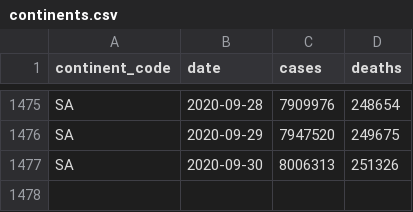
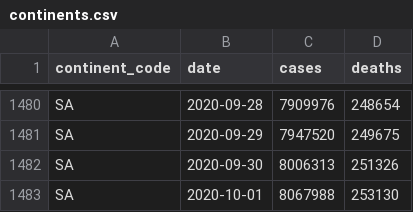
Before and after one commit to covid-open-data/xform-casecount-ecdc, a CSV file: output/continents.csv, drawn as a sheet; only a part is shown, gaps mark what is left out; the diff covers the shown part only.

```diff
--- a/output/continents.csv
+++ b/output/continents.csv
@@ -1477 +1482,2 @@ SA,2020-09-29,7947520,249675
 SA,2020-09-30,8006313,251326
+SA,2020-10-01,8067988,253130
```
Also changed, not shown: 5 added rows and 5 edited cells elsewhere in this file, output/admin0/all.csv, output/global.csv, 1 other file.
